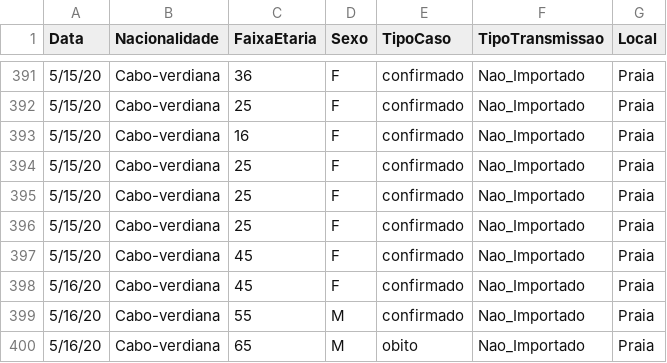
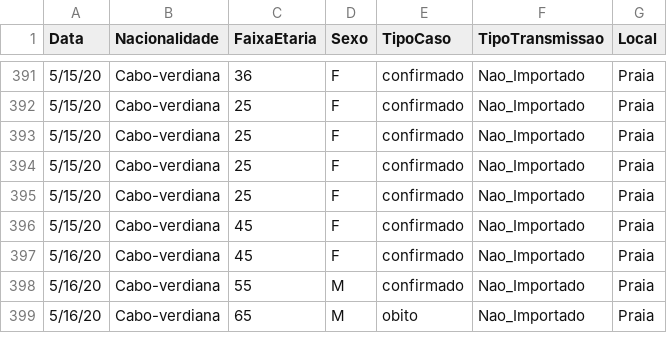
Before and after one commit to marovski/covid19cvdata, a CSV file: data-raw/csv/cvcovid19_raw.csv, drawn as a sheet; only a part is shown, gaps mark what is left out.

Commit message:
Update cvcovid19_raw.csv

```diff
--- a/data-raw/csv/cvcovid19_raw.csv
+++ b/data-raw/csv/cvcovid19_raw.csv
@@ -392,3 +392,2 @@ Data,Nacionalidade,FaixaEtaria,Sexo,TipoCaso,TipoTransmissao,Local
 5/15/20,Cabo-verdiana,25,F,confirmado,Nao_Importado,Praia
-5/15/20,Cabo-verdiana,16,F,confirmado,Nao_Importado,Praia
 5/15/20,Cabo-verdiana,25,F,confirmado,Nao_Importado,Praia
```
